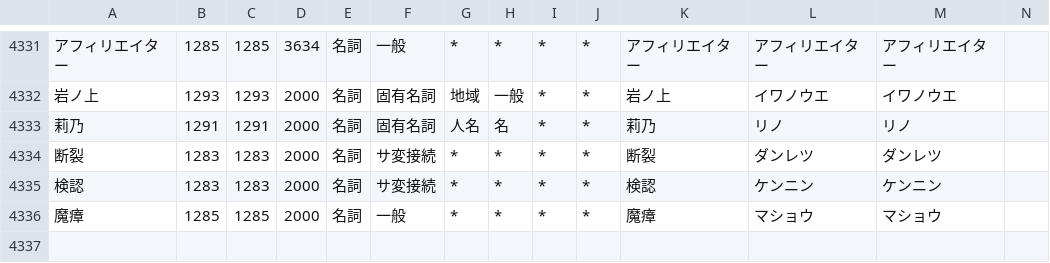
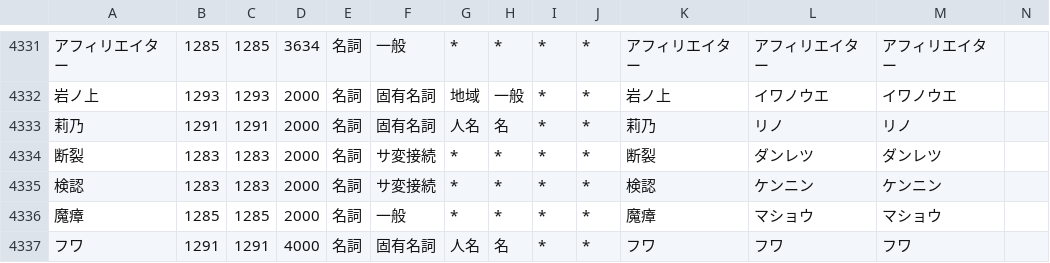
Before and after one commit to millimoji/ribbon, a CSV file: tools/script/user.csv, drawn as a sheet; only a part is shown, gaps mark what is left out; the diff names each change by its address in the sheet, - before the commit and + after, or states it on an @@ line.

Commit message:
add fuwa

```diff
--- a/tools/script/user.csv
+++ b/tools/script/user.csv
+row 4337: フワ | 1291 | 1291 | 4000 | 名詞 | 固有名詞 | 人名 | 名 | * | * | フワ | フワ | フワ
```
